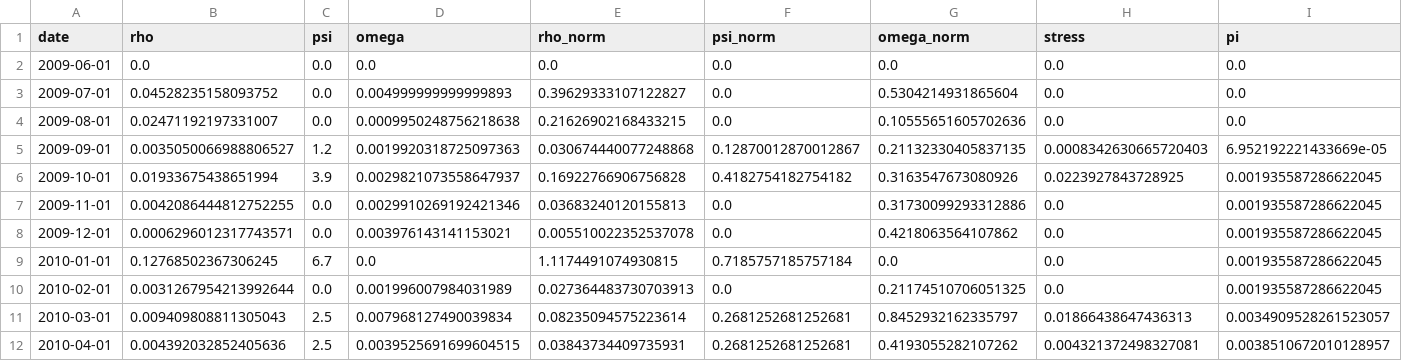
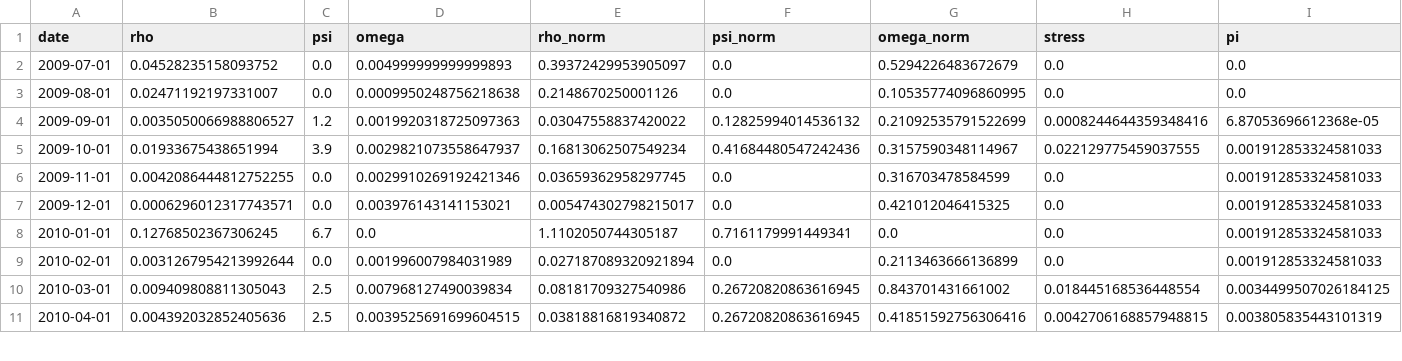
Before and after one commit to Junwon03/pi-framework-junwon, a CSV file: data/control_thailand_pi.csv, drawn as a sheet; only a part is shown; the diff covers the shown part only.

```diff
--- a/data/control_thailand_pi.csv
+++ b/data/control_thailand_pi.csv
@@ -1,12 +1,11 @@
 date,rho,psi,omega,rho_norm,psi_norm,omega_norm,stress,pi
-2009-06-01,0.0,0.0,0.0,0.0,0.0,0.0,0.0,0.0
-2009-07-01,0.04528235158093752,0.0,0.004999999999999893,0.39629333107122827,0.0,0.5304214931865604,0.0,0.0
-2009-08-01,0.02471192197331007,0.0,0.0009950248756218638,0.21626902168433215,0.0,0.10555651605702636,0.0,0.0
-2009-09-01,0.0035050066988806527,1.2,0.0019920318725097363,0.030674440077248868,0.12870012870012867,0.21132330405837135,0.0008342630665720403,6.952192221433669e-05
-2009-10-01,0.01933675438651994,3.9,0.0029821073558647937,0.16922766906756828,0.4182754182754182,0.3163547673080926,0.0223927843728925,0.001935587286622045
-2009-11-01,0.0042086444812752255,0.0,0.0029910269192421346,0.03683240120155813,0.0,0.31730099293312886,0.0,0.001935587286622045
-2009-12-01,0.0006296012317743571,0.0,0.003976143141153021,0.005510022352537078,0.0,0.4218063564107862,0.0,0.001935587286622045
-2010-01-01,0.12768502367306245,6.7,0.0,1.1174491074930815,0.7185757185757184,0.0,0.0,0.001935587286622045
-2010-02-01,0.0031267954213992644,0.0,0.001996007984031989,0.027364483730703913,0.0,0.21174510706051325,0.0,0.001935587286622045
-2010-03-01,0.009409808811305043,2.5,0.007968127490039834,0.08235094575223614,0.2681252681252681,0.8452932162335797,0.01866438647436313,0.0034909528261523057
-2010-04-01,0.004392032852405636,2.5,0.0039525691699604515,0.03843734409735931,0.2681252681252681,0.4193055282107262,0.004321372498327081,0.0038510672010128957
+2009-07-01,0.04528235158093752,0.0,0.004999999999999893,0.39372429953905097,0.0,0.5294226483672679,0.0,0.0
+2009-08-01,0.02471192197331007,0.0,0.0009950248756218638,0.2148670250001126,0.0,0.10535774096860995,0.0,0.0
+2009-09-01,0.0035050066988806527,1.2,0.0019920318725097363,0.03047558837420022,0.12825994014536132,0.21092535791522699,0.0008244644359348416,6.87053696612368e-05
+2009-10-01,0.01933675438651994,3.9,0.0029821073558647937,0.16813062507549234,0.41684480547242436,0.3157590348114967,0.022129775459037555,0.001912853324581033
+2009-11-01,0.0042086444812752255,0.0,0.0029910269192421346,0.03659362958297745,0.0,0.316703478584599,0.0,0.001912853324581033
+2009-12-01,0.0006296012317743571,0.0,0.003976143141153021,0.005474302798215017,0.0,0.421012046415325,0.0,0.001912853324581033
+2010-01-01,0.12768502367306245,6.7,0.0,1.1102050744305187,0.7161179991449341,0.0,0.0,0.001912853324581033
+2010-02-01,0.0031267954213992644,0.0,0.001996007984031989,0.027187089320921894,0.0,0.2113463666136899,0.0,0.001912853324581033
+2010-03-01,0.009409808811305043,2.5,0.007968127490039834,0.08181709327540986,0.26720820863616945,0.843701431661002,0.018445168536448554,0.0034499507026184125
+2010-04-01,0.004392032852405636,2.5,0.0039525691699604515,0.03818816819340872,0.26720820863616945,0.41851592756306416,0.0042706168857948815,0.003805835443101319
```
Also changed, not shown: 26 edited cells elsewhere in this file, data/control_fukushima_pi.csv, data/crisis_fukushima_pi.csv, 54 other files.
